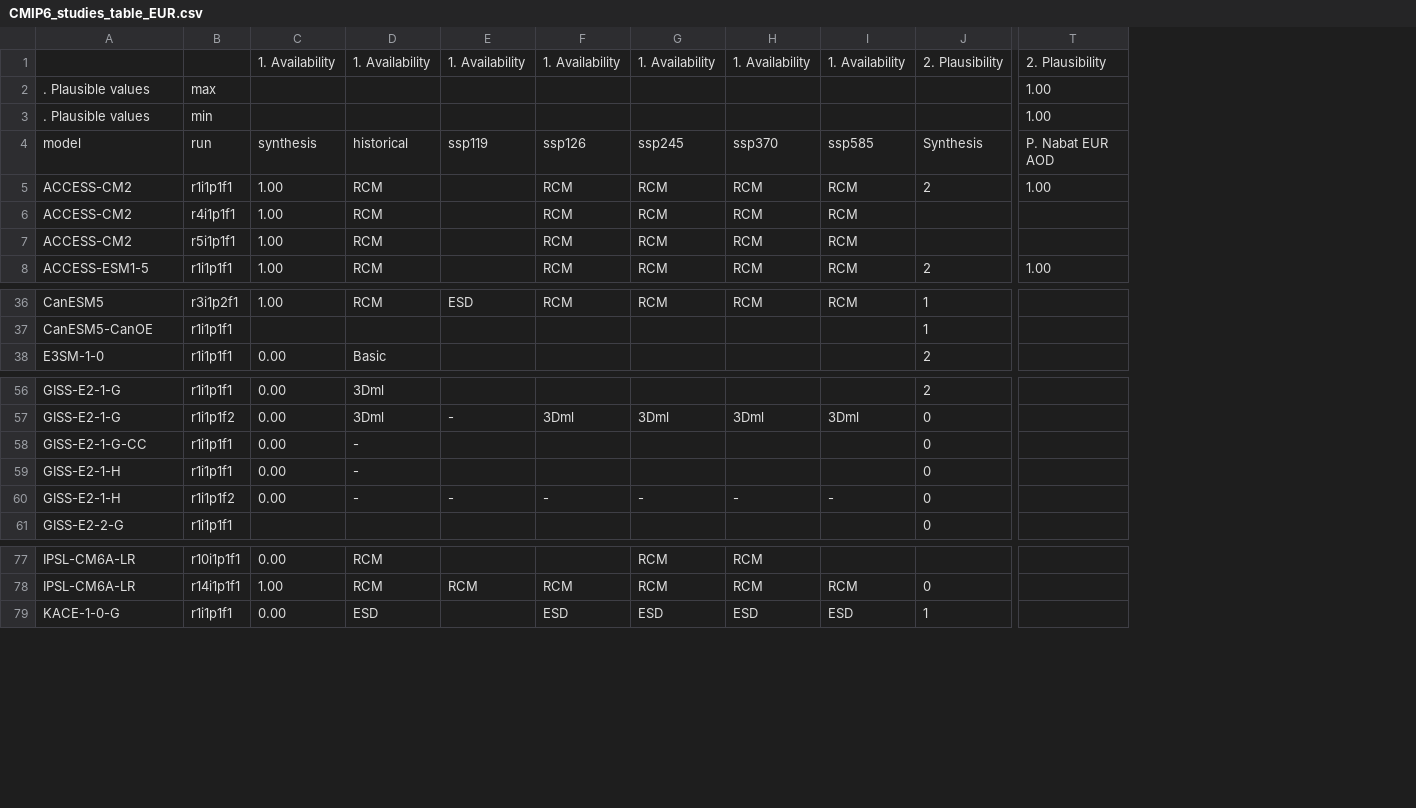
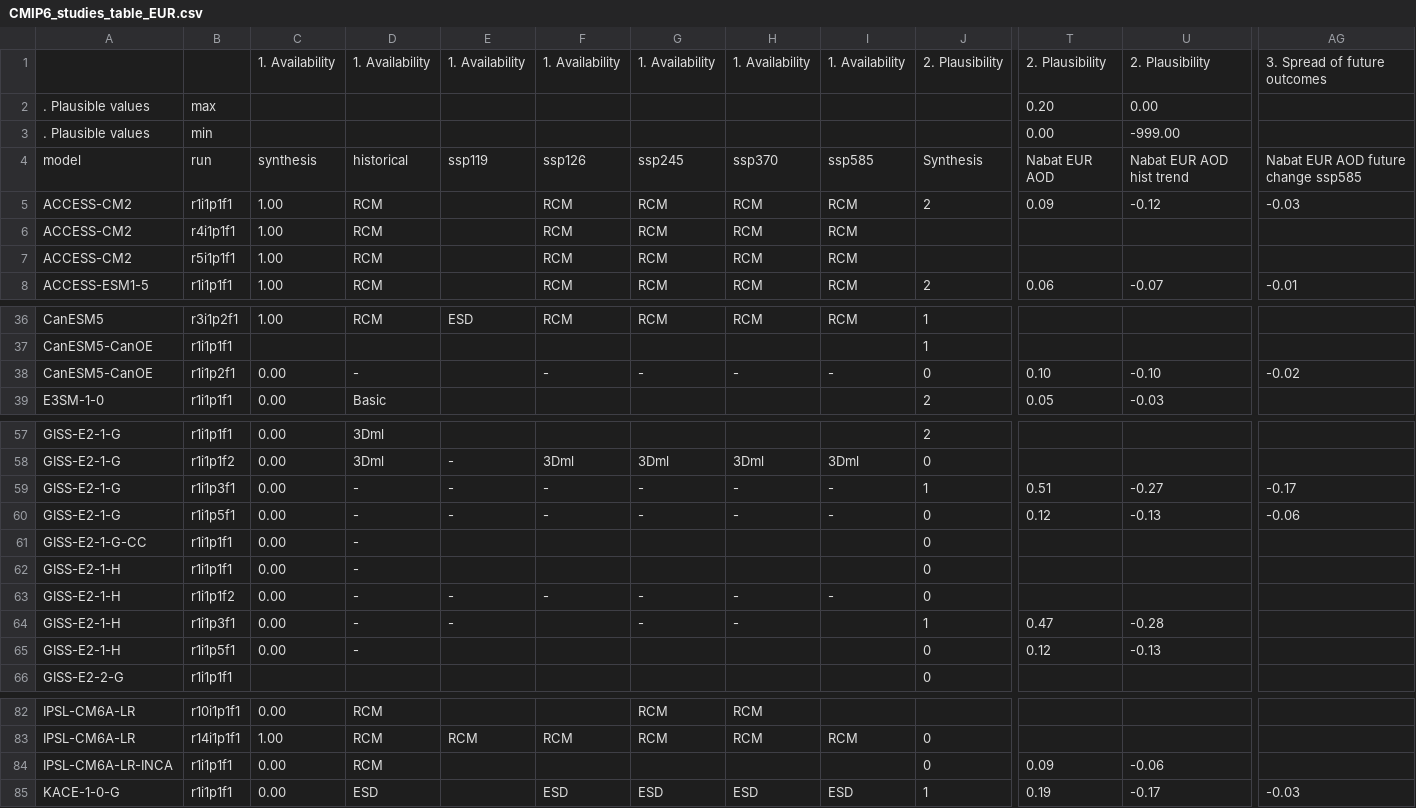
Before and after one commit to jesusff/cmip6-for-cordex, a CSV file: CMIP6_studies_table_EUR.csv, drawn as a sheet; only a part is shown, gaps mark what is left out; removed rows and columns are numbered as before the commit, all else as after; rows hold the shown columns only; the diff names each change by its address in the sheet, - before the commit and + after, or states it on an @@ line.

Commit message:
Fix Nabat AOD / Update tables EUR
Fixes:

 * indent for scenario data
 * number of labels != number of limits - 1
 * -inf not supported in plausibility limits (replaced by -999)

```diff
--- a/CMIP6_studies_table_EUR.csv
+++ b/CMIP6_studies_table_EUR.csv
-column T, rows 1-8: 2. Plausibility | 1.00 | 1.00 | P. Nabat EUR AOD | 1.00 |  |  | 1.00
+column T, rows 1-8: 2. Plausibility | 0.20 | 0.00 | Nabat EUR AOD | 0.09 |  |  | 0.06; row 39: 0.05; row 85: 0.19
+column U, rows 1-8: 2. Plausibility | 0.00 | -999.00 | Nabat EUR AOD hist trend | -0.12 |  |  | -0.07; row 39: -0.03; row 85: -0.17
+column AG, rows 1-8: 3. Spread of future outcomes |  |  | Nabat EUR AOD future change ssp585 | -0.03 |  |  | -0.01; row 85: -0.03
+row 38: CanESM5-CanOE | r1i1p2f1 | 0.00 | - |  | - | - | - | - | 0 | 0.10 | -0.10 | -0.02
+row 59: GISS-E2-1-G | r1i1p3f1 | 0.00 | - | - | - | - | - | - | 1 | 0.51 | -0.27 | -0.17
+row 60: GISS-E2-1-G | r1i1p5f1 | 0.00 | - | - | - | - | - | - | 0 | 0.12 | -0.13 | -0.06
+row 64: GISS-E2-1-H | r1i1p3f1 | 0.00 | - | - |  | - | - |  | 1 | 0.47 | -0.28
+row 65: GISS-E2-1-H | r1i1p5f1 | 0.00 | - |  |  |  |  |  | 0 | 0.12 | -0.13
+row 84: IPSL-CM6A-LR-INCA | r1i1p1f1 | 0.00 | RCM |  |  |  |  |  | 0 | 0.09 | -0.06
```
Also changed, not shown: 3 other files.
